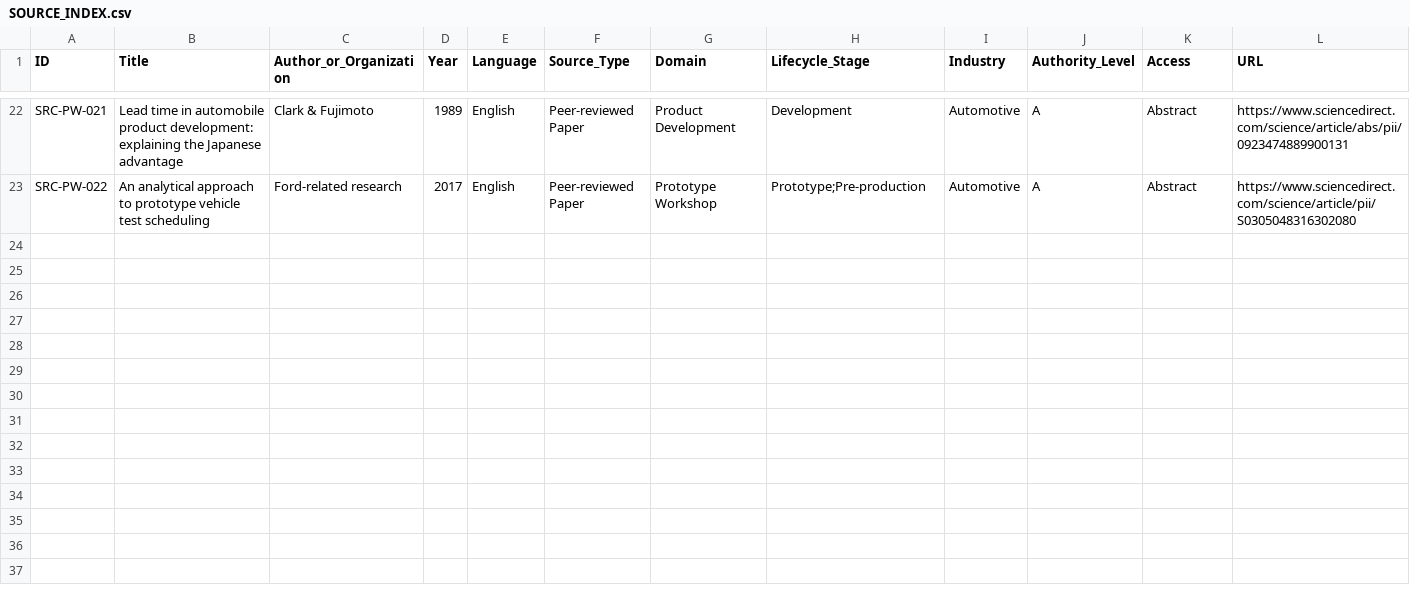
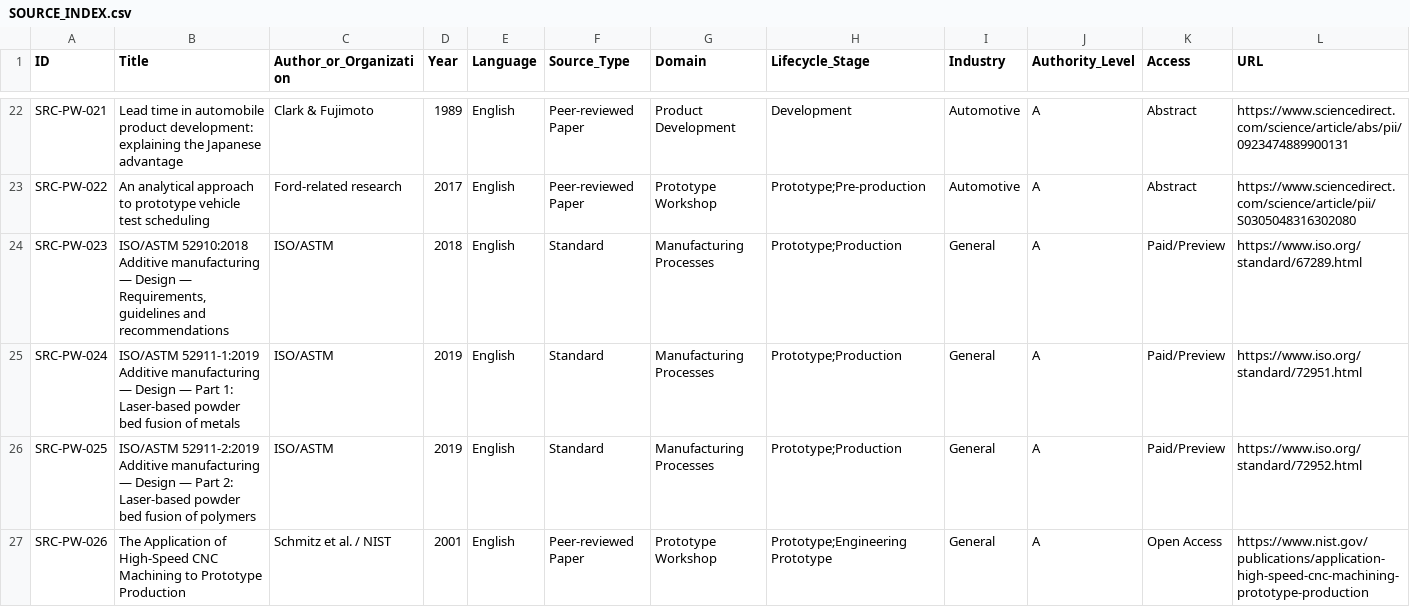
Before and after one commit to HarelRavid/hardware-to-production, a CSV file: SOURCE_INDEX.csv, drawn as a sheet; only a part is shown, gaps mark what is left out; rows hold the shown columns only; the diff covers the shown part only; the diff names each change by its address in the sheet, - before the commit and + after, or states it on an @@ line.

Commit message:
Add process-selection and AM design sources

```diff
--- a/SOURCE_INDEX.csv
+++ b/SOURCE_INDEX.csv
+row 24: SRC-PW-023 | ISO/ASTM 52910:2018 Additive manufacturing — Design — Requirements, guidelines and recommendations | ISO/ASTM | 2018 | English | Standard | Manufacturing Processes | Prototype;Production | General | A | Paid/Preview | https://www.iso.org/standard/67289.html
+row 25: SRC-PW-024 | ISO/ASTM 52911-1:2019 Additive manufacturing — Design — Part 1: Laser-based powder bed fusion of metals | ISO/ASTM | 2019 | English | Standard | Manufacturing Processes | Prototype;Production | General | A | Paid/Preview | https://www.iso.org/standard/72951.html
+row 26: SRC-PW-025 | ISO/ASTM 52911-2:2019 Additive manufacturing — Design — Part 2: Laser-based powder bed fusion of polymers | ISO/ASTM | 2019 | English | Standard | Manufacturing Processes | Prototype;Production | General | A | Paid/Preview | https://www.iso.org/standard/72952.html
+row 27: SRC-PW-026 | The Application of High-Speed CNC Machining to Prototype Production | Schmitz et al. / NIST | 2001 | English | Peer-reviewed Paper | Prototype Workshop | Prototype;Engineering Prototype | General | A | Open Access | https://www.nist.gov/publications/application-high-speed-cnc-machining-prototype-production
```
Also changed, not shown: 3 added rows elsewhere in this file.
